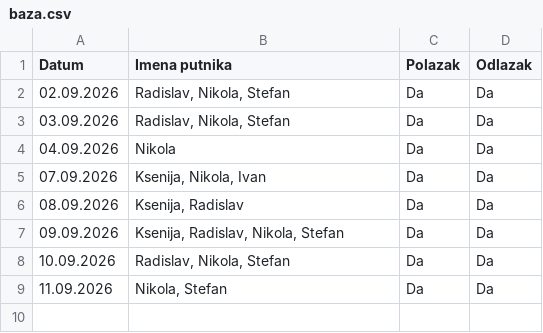
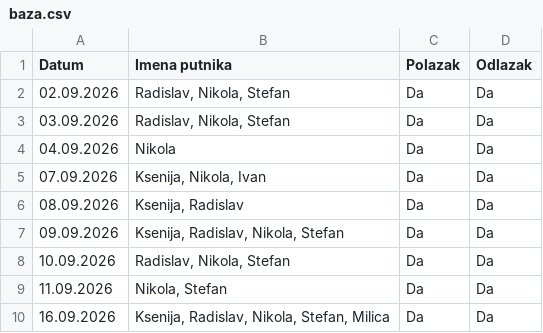
Before and after one commit to GeorgeTheGallant/TravelMB, a CSV file: baza.csv, drawn as a sheet.

Commit message:
Automatsko osvežavanje baze putnika

```diff
--- a/baza.csv
+++ b/baza.csv
@@ -9 +9,2 @@ Datum,Imena putnika,Polazak,Odlazak
 11.09.2026,"Nikola, Stefan",Da,Da
+16.09.2026,"Ksenija, Radislav, Nikola, Stefan, Milica",Da,Da
```
